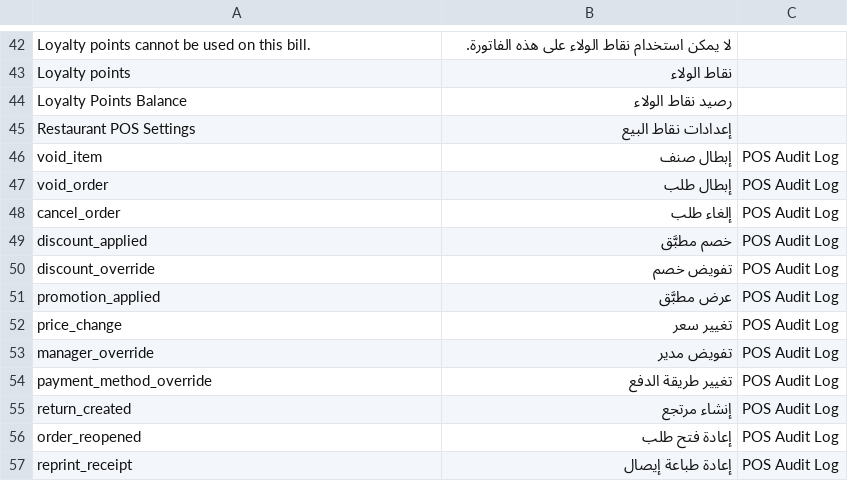
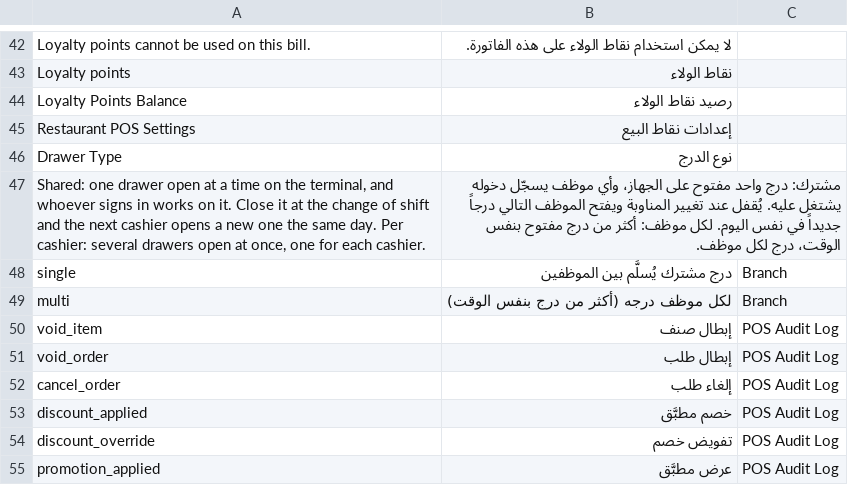
Before and after one commit to hh2000h4000/ruzmh_restaurant_pos, a CSV file: restaurant_pos/translations/ar.csv, drawn as a sheet; only a part is shown, gaps mark what is left out; the shorter side is filled out with more unchanged rows; the diff names each change by its address in the sheet, - before the commit and + after, or states it on an @@ line.

```diff
--- a/restaurant_pos/translations/ar.csv
+++ b/restaurant_pos/translations/ar.csv
+row 46: Drawer Type | نوع الدرج
+row 47: Shared: one drawer open at a time on the terminal, and whoever signs in works on it. Close it at the change of shift and the next cashier opens a new one the same day. Per cashier: several drawers open at once, one for each cashier. | مشترك: درج واحد مفتوح على الجهاز، وأي موظف يسجّل دخوله يشتغل عليه. يُقفل عند تغيير المناوبة ويفتح الموظف التالي درجاً جديداً في نفس اليوم. لكل موظف: أكثر من درج مفتوح بنفس الوقت، درج لكل موظف.
+row 48: single | درج مشترك يُسلَّم بين الموظفين | Branch
+row 49: multi | لكل موظف درجه (أكثر من درج بنفس الوقت) | Branch
```
Also changed, not shown: 1 other file.
